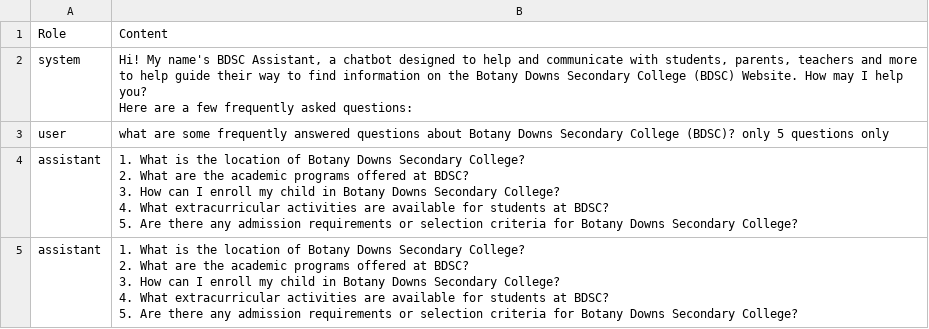
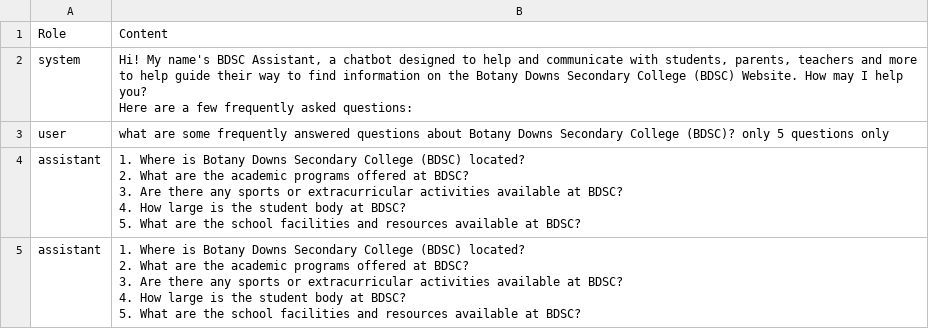
Before and after one commit to TonyDangTran/DIP2023, a CSV file: conversation.csv, drawn as a sheet; only a part is shown; the diff covers the shown part only.

Commit message:
added more comments

```diff
--- a/conversation.csv
+++ b/conversation.csv
@@ -6,11 +6,11 @@ system,"Hi! My name's BDSC Assistant, a chatbot designed to help and communicate
 user,what are some frequently answered questions about Botany Downs Secondary College (BDSC)? only 5 questions only
-assistant,"1. What is the location of Botany Downs Secondary College?
-2. What are the academic programs offered at BDSC?
-3. How can I enroll my child in Botany Downs Secondary College?
-4. What extracurricular activities are available for students at BDSC?
-5. Are there any admission requirements or selection criteria for Botany Downs Secondary College?"
-assistant,"1. What is the location of Botany Downs Secondary College?
-2. What are the academic programs offered at BDSC?
-3. How can I enroll my child in Botany Downs Secondary College?
-4. What extracurricular activities are available for students at BDSC?
-5. Are there any admission requirements or selection criteria for Botany Downs Secondary College?"
+assistant,"1. Where is Botany Downs Secondary College (BDSC) located?
+2. What are the academic programs offered at BDSC?
+3. Are there any sports or extracurricular activities available at BDSC?
+4. How large is the student body at BDSC?
+5. What are the school facilities and resources available at BDSC?"
+assistant,"1. Where is Botany Downs Secondary College (BDSC) located?
+2. What are the academic programs offered at BDSC?
+3. Are there any sports or extracurricular activities available at BDSC?
+4. How large is the student body at BDSC?
+5. What are the school facilities and resources available at BDSC?"
```
Also changed, not shown: 2 edited cells elsewhere in this file.
